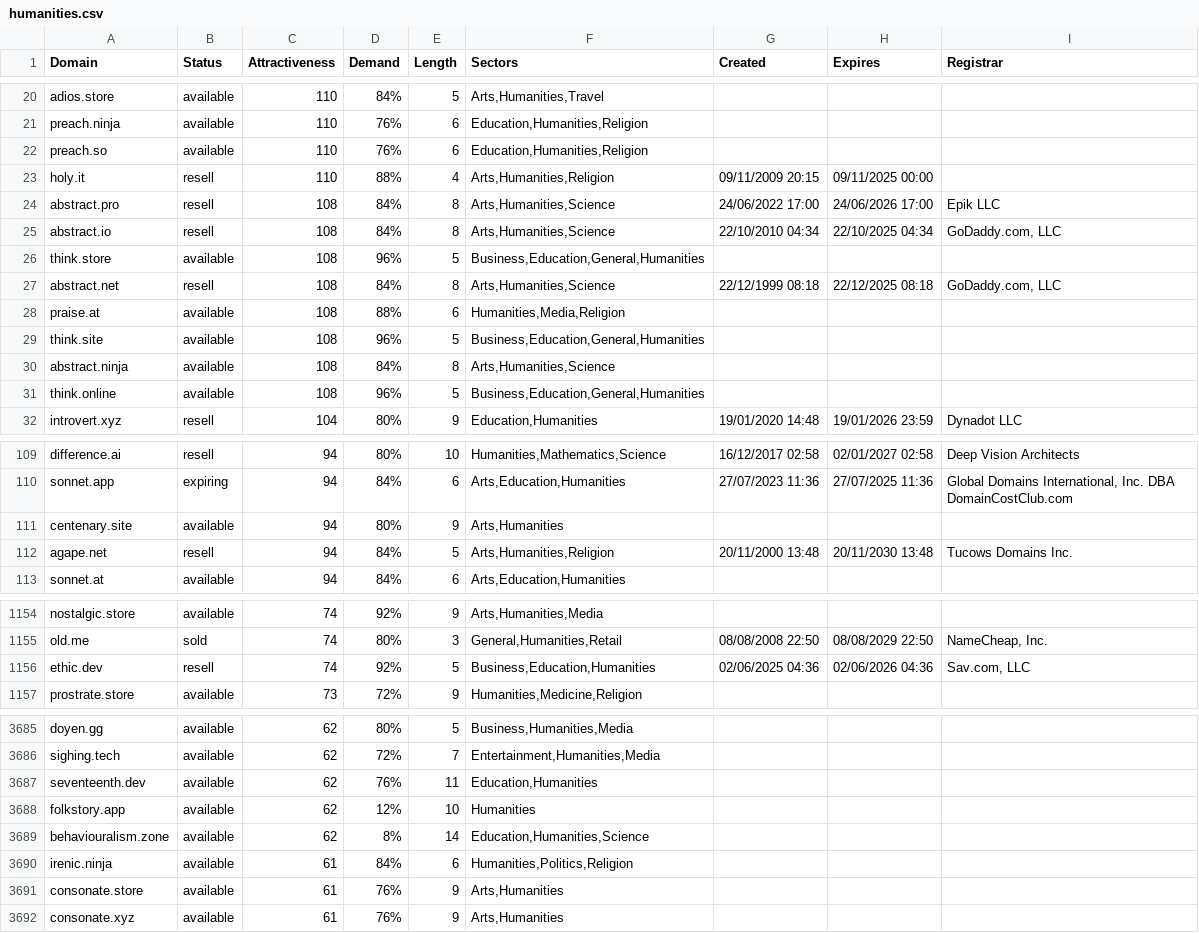
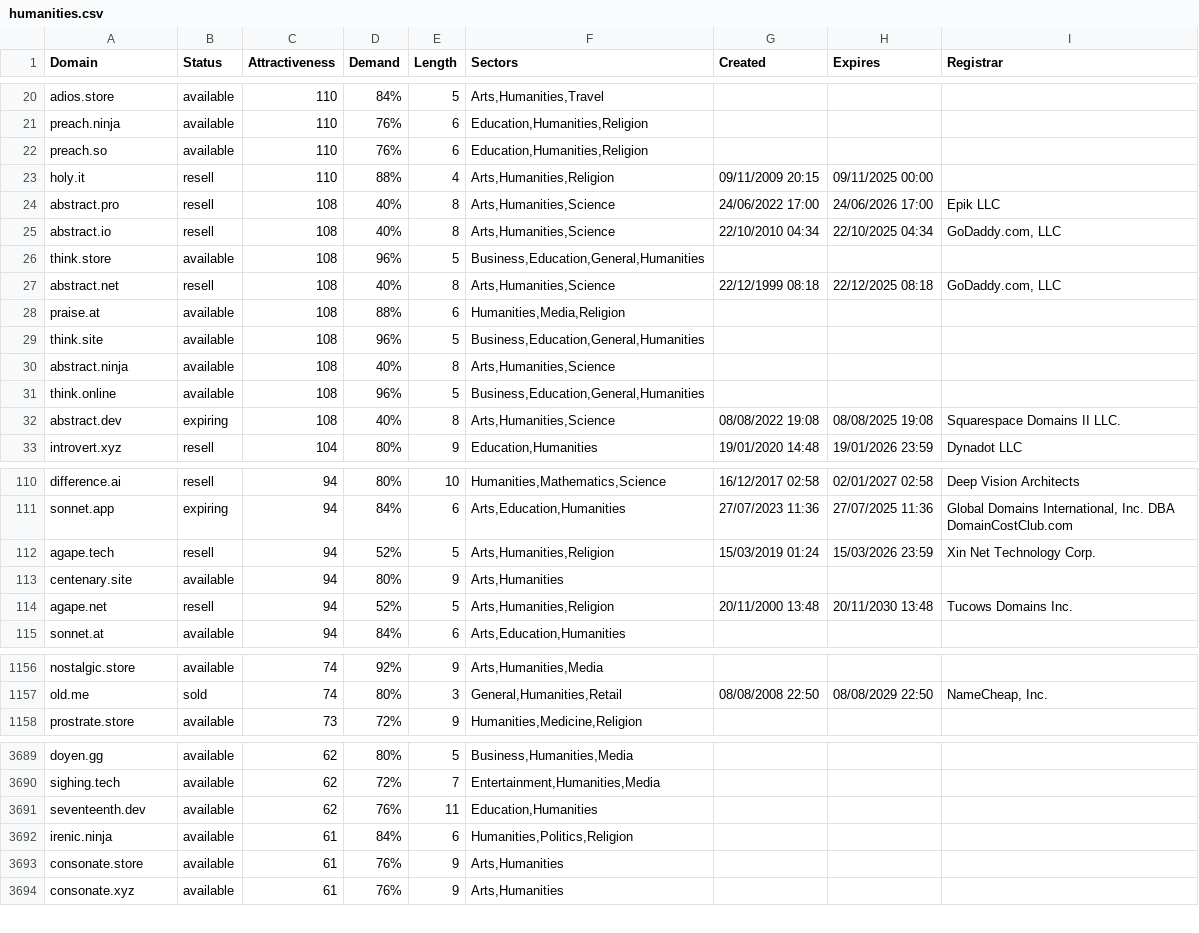
Before and after one commit to UniqueDomains/humanities-oneword-domains, a CSV file: humanities.csv, drawn as a sheet; only a part is shown, gaps mark what is left out; the diff covers the shown part only.

Commit message:
Domains update

```diff
--- a/humanities.csv
+++ b/humanities.csv
@@ -23,10 +23,11 @@ preach.so,available,110,76%,6,"Education,Humanities,Religion",,,
 holy.it,resell,110,88%,4,"Arts,Humanities,Religion",09/11/2009 20:15,09/11/2025 00:00,
-abstract.pro,resell,108,84%,8,"Arts,Humanities,Science",24/06/2022 17:00,24/06/2026 17:00,Epik LLC
-abstract.io,resell,108,84%,8,"Arts,Humanities,Science",22/10/2010 04:34,22/10/2025 04:34,"GoDaddy.com, LLC"
+abstract.pro,resell,108,40%,8,"Arts,Humanities,Science",24/06/2022 17:00,24/06/2026 17:00,Epik LLC
+abstract.io,resell,108,40%,8,"Arts,Humanities,Science",22/10/2010 04:34,22/10/2025 04:34,"GoDaddy.com, LLC"
 think.store,available,108,96%,5,"Business,Education,General,Humanities",,,
-abstract.net,resell,108,84%,8,"Arts,Humanities,Science",22/12/1999 08:18,22/12/2025 08:18,"GoDaddy.com, LLC"
+abstract.net,resell,108,40%,8,"Arts,Humanities,Science",22/12/1999 08:18,22/12/2025 08:18,"GoDaddy.com, LLC"
 praise.at,available,108,88%,6,"Humanities,Media,Religion",,,
 think.site,available,108,96%,5,"Business,Education,General,Humanities",,,
-abstract.ninja,available,108,84%,8,"Arts,Humanities,Science",,,
+abstract.ninja,available,108,40%,8,"Arts,Humanities,Science",,,
 think.online,available,108,96%,5,"Business,Education,General,Humanities",,,
+abstract.dev,expiring,108,40%,8,"Arts,Humanities,Science",08/08/2022 19:08,08/08/2025 19:08,Squarespace Domains II LLC.
 introvert.xyz,resell,104,80%,9,"Education,Humanities",19/01/2020 14:48,19/01/2026 23:59,Dynadot LLC
@@ -110,4 +111,5 @@ difference.ai,resell,94,80%,10,"Humanities,Mathematics,Science",16/12/2017 02:58
 sonnet.app,expiring,94,84%,6,"Arts,Education,Humanities",27/07/2023 11:36,27/07/2025 11:36,"Global Domains International, Inc. DBA DomainCostClub.com"
+agape.tech,resell,94,52%,5,"Arts,Humanities,Religion",15/03/2019 01:24,15/03/2026 23:59,Xin Net Technology Corp.
 centenary.site,available,94,80%,9,"Arts,Humanities",,,
-agape.net,resell,94,84%,5,"Arts,Humanities,Religion",20/11/2000 13:48,20/11/2030 13:48,Tucows Domains Inc.
+agape.net,resell,94,52%,5,"Arts,Humanities,Religion",20/11/2000 13:48,20/11/2030 13:48,Tucows Domains Inc.
 sonnet.at,available,94,84%,6,"Arts,Education,Humanities",,,
@@ -1155,3 +1157,2 @@ nostalgic.store,available,74,92%,9,"Arts,Humanities,Media",,,
 old.me,sold,74,80%,3,"General,Humanities,Retail",08/08/2008 22:50,08/08/2029 22:50,"NameCheap, Inc."
-ethic.dev,resell,74,92%,5,"Business,Education,Humanities",02/06/2025 04:36,02/06/2026 04:36,"Sav.com, LLC"
 prostrate.store,available,73,72%,9,"Humanities,Medicine,Religion",,,
@@ -3687,4 +3691,2 @@ sighing.tech,available,62,72%,7,"Entertainment,Humanities,Media",,,
 seventeenth.dev,available,62,76%,11,"Education,Humanities",,,
-folkstory.app,available,62,12%,10,Humanities,,,
-behaviouralism.zone,available,62,8%,14,"Education,Humanities,Science",,,
 irenic.ninja,available,61,84%,6,"Humanities,Politics,Religion",,,
```
Also changed, not shown: 3 added rows, 2 removed rows and 73 edited cells elsewhere in this file, 2 other files.
